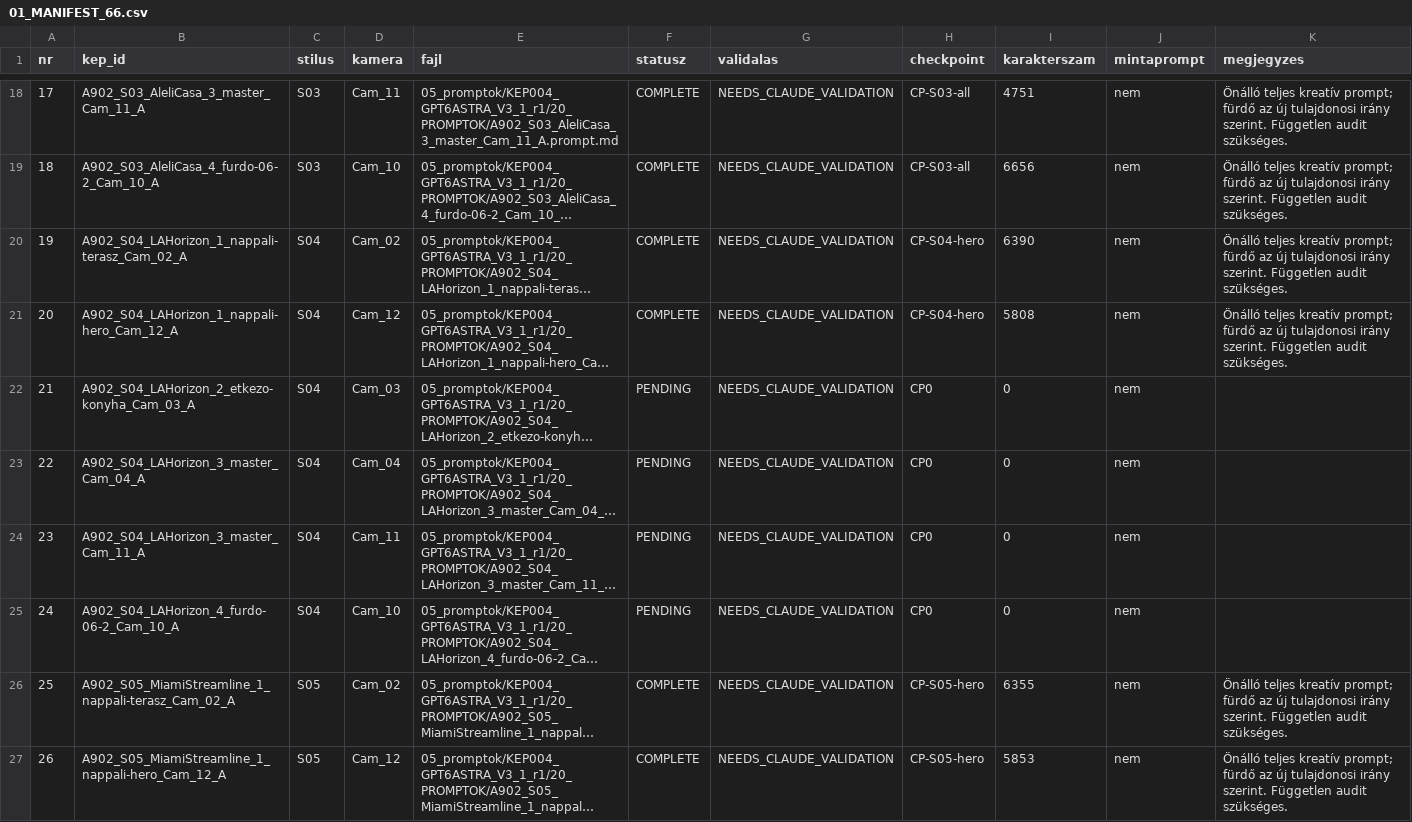
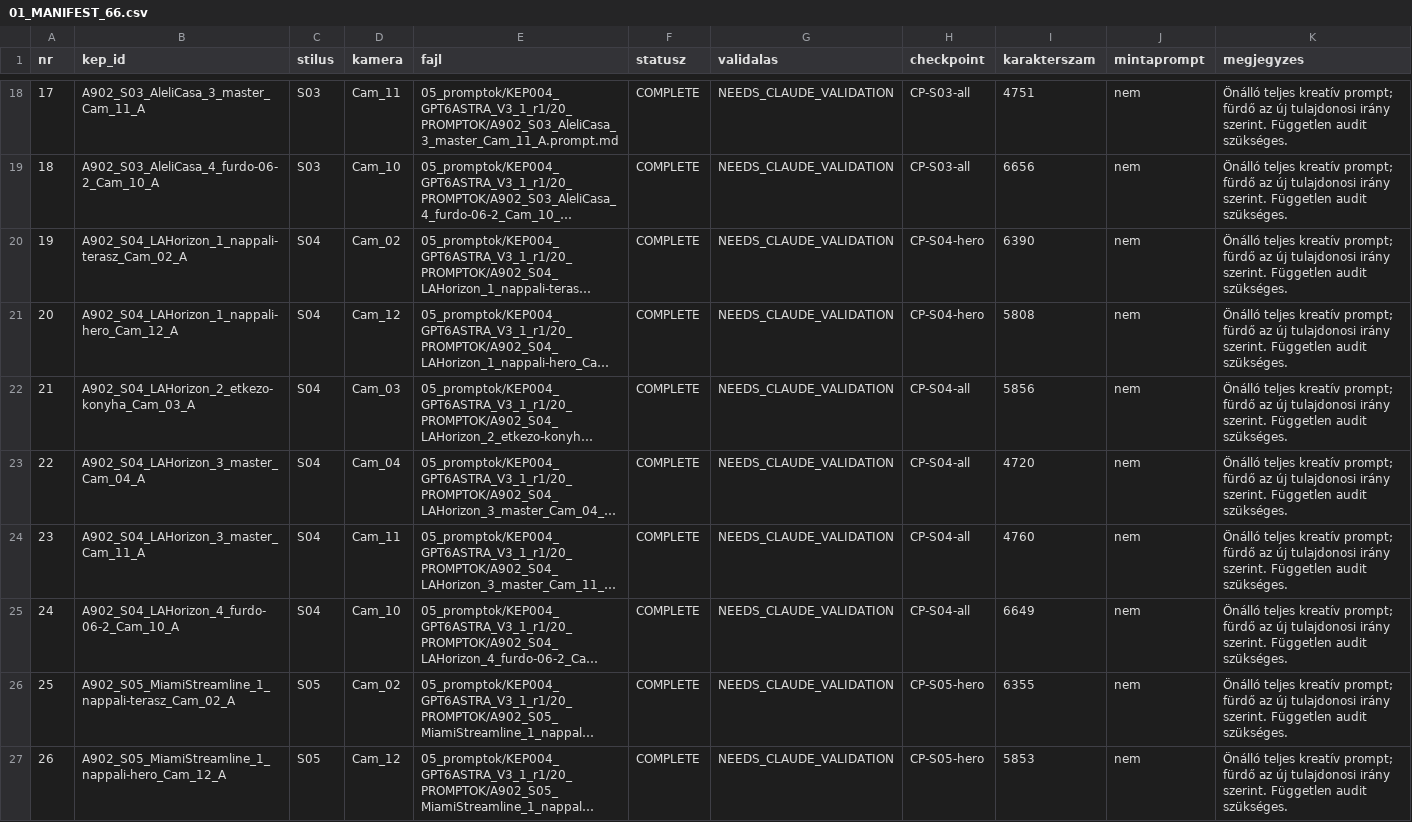
Before and after one commit to peterkapusi88-hub/wsg-berendezes, a CSV file: 05_promptok/KEP004_GPT6ASTRA_V3_1_r1/01_MANIFEST_66.csv, drawn as a sheet; only a part is shown, gaps mark what is left out; long unchanged cells end in …; the diff names each change by its address in the sheet, - before the commit and + after, or states it on an @@ line.

Commit message:
CP-S04-all – hat kamera es uj furdo

```diff
--- a/05_promptok/KEP004_GPT6ASTRA_V3_1_r1/01_MANIFEST_66.csv
+++ b/05_promptok/KEP004_GPT6ASTRA_V3_1_r1/01_MANIFEST_66.csv
-F22:F25 (statusz): PENDING
+F22:F25 (statusz): COMPLETE
-H22:H25 (checkpoint): CP0
+H22:H25 (checkpoint): CP-S04-all
-I22 (karakterszam): 0
+I22 (karakterszam): 5856
-K22:K25 (megjegyzes): (empty)
+K22:K25 (megjegyzes): Önálló teljes kreatív prompt; fürdő az új tulajdonosi irány szerint. Független audit szükséges.
-I23 (karakterszam): 0
+I23 (karakterszam): 4720
-I24 (karakterszam): 0
+I24 (karakterszam): 4760
-I25 (karakterszam): 0
+I25 (karakterszam): 6649
```
Also changed, not shown: 5 other files.
